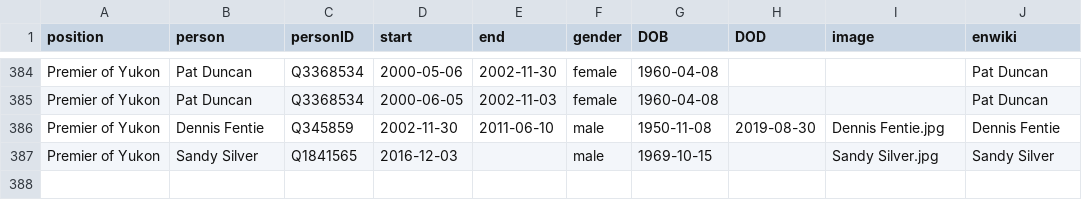
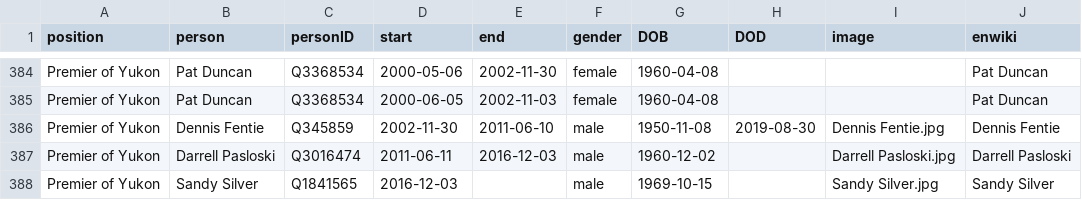
Before and after one commit to every-politician-scrapers/canada-cabinet, a CSV file: html/holders21.csv, drawn as a sheet; only a part is shown, gaps mark what is left out; the diff names each change by its address in the sheet, - before the commit and + after, or states it on an @@ line.

Commit message:
HTML update

```diff
--- a/html/holders21.csv
+++ b/html/holders21.csv
+row 387: Premier of Yukon | Darrell Pasloski | Q3016474 | 2011-06-11 | 2016-12-03 | male | 1960-12-02 |  | Darrell Pasloski.jpg | Darrell Pasloski
```
